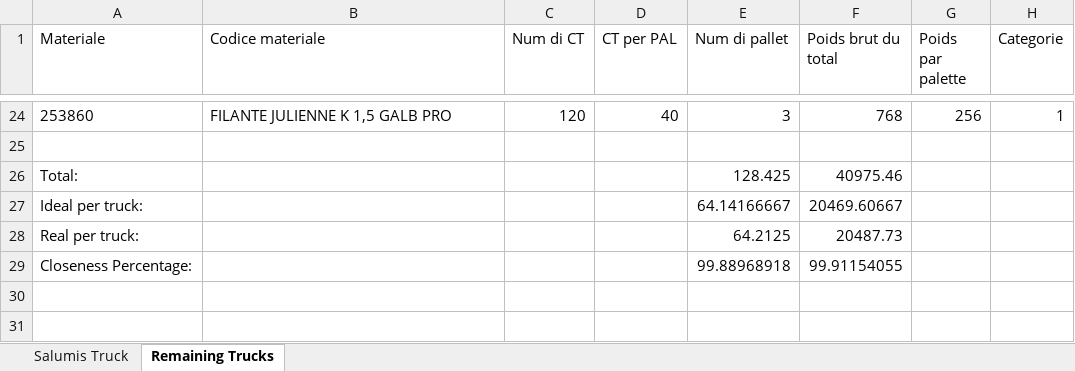
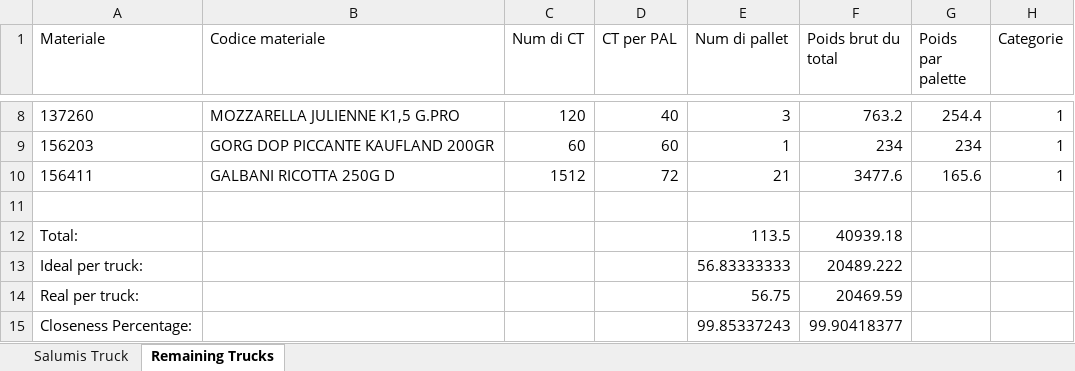
Before and after one commit to Doughet/BipartiteKnapsackProblem, an Excel workbook: BipartiteKnapsackProblem/truck_optimization.xlsx, sheet Remaining Trucks, drawn as a sheet; only a part is shown, gaps mark what is left out; values as stored, in another font and other column widths than the file's, no borders; addresses are those after the commit; the diff covers the shown part only; the diff names each change by its address in the sheet, - before the commit and + after, or states it on an @@ line.

```diff
--- a/BipartiteKnapsackProblem/truck_optimization.xlsx (sheet Remaining Trucks)
+++ b/BipartiteKnapsackProblem/truck_optimization.xlsx (sheet Remaining Trucks)
-A8 (Materiale): 253860
+A8 (Materiale): 137260
-B8 (Codice materiale): FILANTE JULIENNE K 1,5 GALB PRO
+B8 (Codice materiale): MOZZARELLA JULIENNE K1,5 G.PRO
-F8 (Poids brut du total): 768
+F8 (Poids brut du total): 763.2
-G8 (Poids par palette): 256
+G8 (Poids par palette): 254.4
+row 9: 156203 | GORG DOP PICCANTE KAUFLAND 200GR | 60 | 60 | 1 | 234 | 234 | 1
+row 10: 156411 | GALBANI RICOTTA 250G D | 1512 | 72 | 21 | 3477.6 | 165.6 | 1
-E12 (Num di pallet): 128.425
+E12 (Num di pallet): 113.5
-F12 (Poids brut du total): 40975.46
+F12 (Poids brut du total): 40939.18
-E13 (Num di pallet): 64.14166667
+E13 (Num di pallet): 56.83333333
-F13 (Poids brut du total): 20469.60667
+F13 (Poids brut du total): 20489.222
-E14 (Num di pallet): 64.2125
+E14 (Num di pallet): 56.75
-F14 (Poids brut du total): 20487.73
+F14 (Poids brut du total): 20469.59
-E15 (Num di pallet): 99.88968918
+E15 (Num di pallet): 99.85337243
-F15 (Poids brut du total): 99.91154055
+F15 (Poids brut du total): 99.90418377
```
Also changed, not shown: 5 added rows, 21 removed rows and 3 edited cells elsewhere in this sheet, sheet Salumis Truck, BipartiteKnapsackProblem/inputs/Algoritmo.xlsx, BipartiteKnapsackProblem/truck_anticipation.xlsx, 17 other files.
